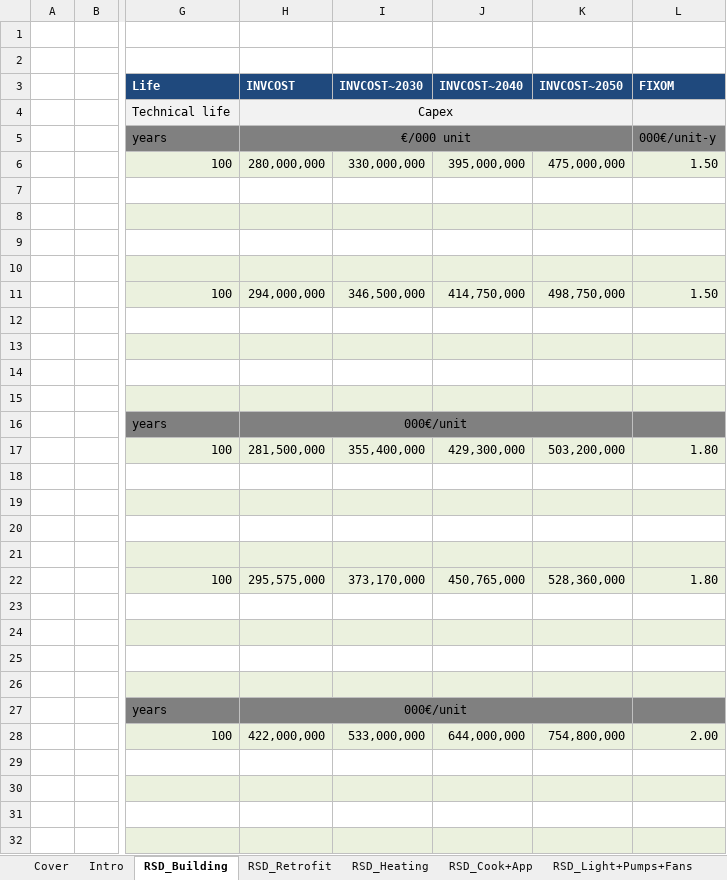
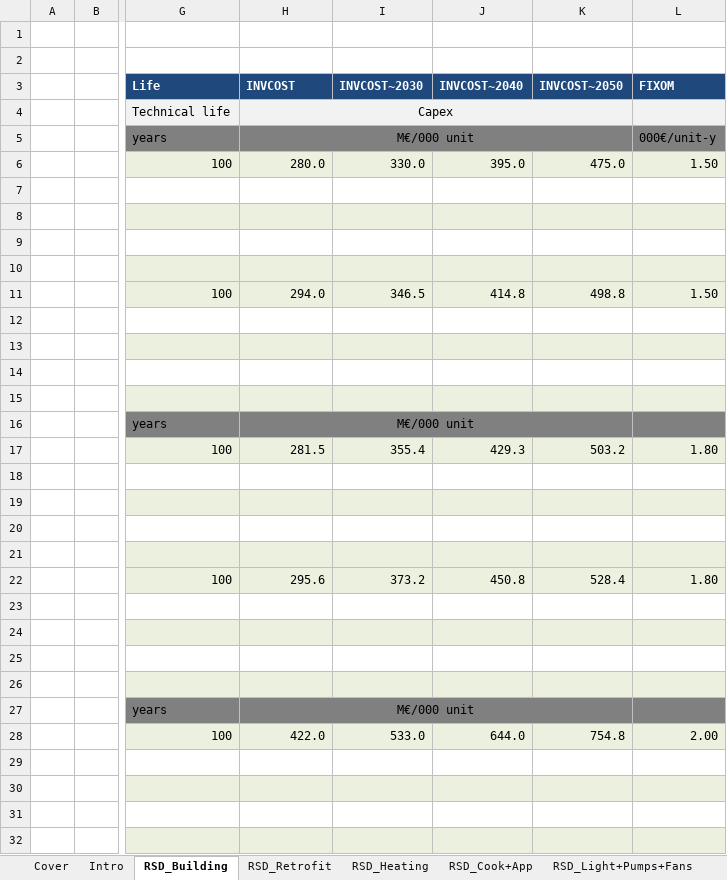
Before and after one commit to MaREI-EPMG/TIM-archived, an Excel workbook: SubRES_TMPL/SubRes_RSD.xlsx, sheet RSD_Building, drawn as a sheet; only a part is shown, gaps mark what is left out; values as stored, in another font and other column widths than the file's, no borders; the diff covers the shown part only; the diff names each change by its address in the sheet, - before the commit and + after, or states it on an @@ line.

Commit message:
Debug

```diff
--- a/SubRES_TMPL/SubRes_RSD.xlsx (sheet RSD_Building)
+++ b/SubRES_TMPL/SubRes_RSD.xlsx (sheet RSD_Building)
-H5 (INVCOST): €/000 unit
+H5 (INVCOST): M€/000 unit
-H6 (INVCOST): 280,000,000
+H6 (INVCOST): 280.0
-I6 (INVCOST~2030): 330,000,000
+I6 (INVCOST~2030): 330.0
-J6 (INVCOST~2040): 395,000,000
+J6 (INVCOST~2040): 395.0
-K6 (INVCOST~2050): 475,000,000
+K6 (INVCOST~2050): 475.0
-H11 (INVCOST): 294,000,000
+H11 (INVCOST): 294.0
-I11 (INVCOST~2030): 346,500,000
+I11 (INVCOST~2030): 346.5
-J11 (INVCOST~2040): 414,750,000
+J11 (INVCOST~2040): 414.8
-K11 (INVCOST~2050): 498,750,000
+K11 (INVCOST~2050): 498.8
-H16 (INVCOST): 000€/unit
+H16 (INVCOST): M€/000 unit
-H17 (INVCOST): 281,500,000
+H17 (INVCOST): 281.5
-I17 (INVCOST~2030): 355,400,000
+I17 (INVCOST~2030): 355.4
-J17 (INVCOST~2040): 429,300,000
+J17 (INVCOST~2040): 429.3
-K17 (INVCOST~2050): 503,200,000
+K17 (INVCOST~2050): 503.2
-H22 (INVCOST): 295,575,000
+H22 (INVCOST): 295.6
-I22 (INVCOST~2030): 373,170,000
+I22 (INVCOST~2030): 373.2
-J22 (INVCOST~2040): 450,765,000
+J22 (INVCOST~2040): 450.8
-K22 (INVCOST~2050): 528,360,000
+K22 (INVCOST~2050): 528.4
-H27 (INVCOST): 000€/unit
+H27 (INVCOST): M€/000 unit
-H28 (INVCOST): 422,000,000
+H28 (INVCOST): 422.0
-I28 (INVCOST~2030): 533,000,000
+I28 (INVCOST~2030): 533.0
-J28 (INVCOST~2040): 644,000,000
+J28 (INVCOST~2040): 644.0
-K28 (INVCOST~2050): 754,800,000
+K28 (INVCOST~2050): 754.8
```
Also changed, not shown: 10 edited cells elsewhere in this sheet, sheet RSD_Cook+App.
